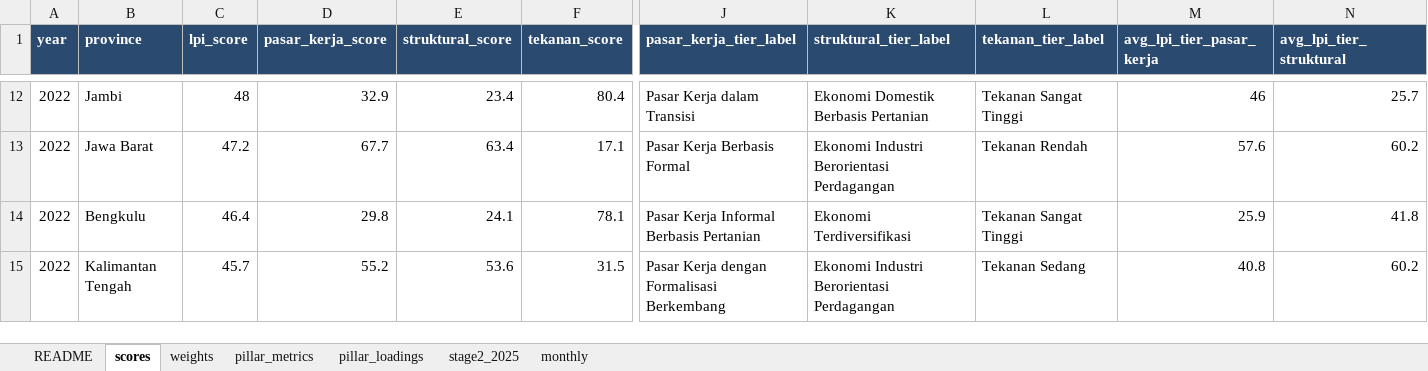
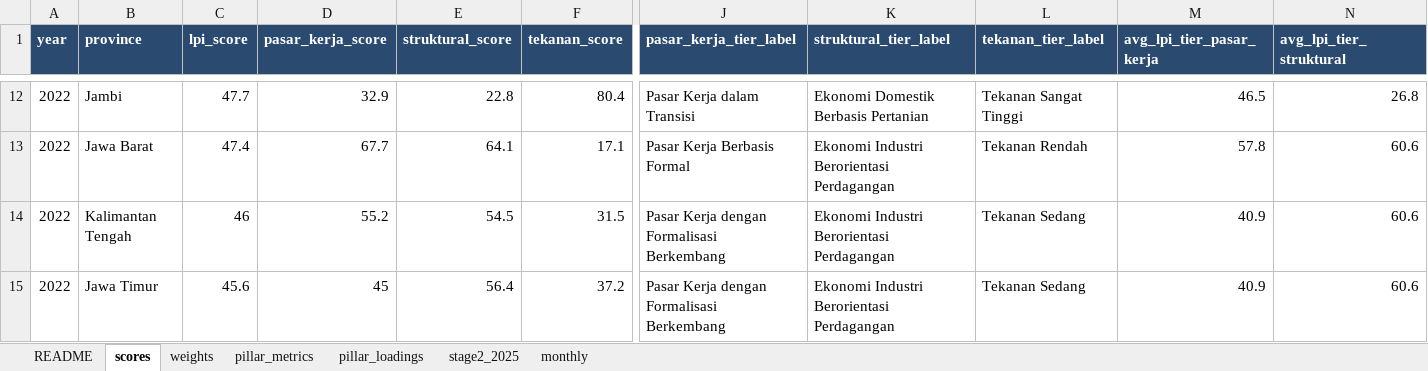
Before and after one commit to den-econ/phk_dashboard, an Excel workbook: model/model_LPI/outputs/lpi_scores.xlsx, sheet scores, drawn as a sheet; only a part is shown, gaps mark what is left out; values as stored, in another font and other column widths than the file's, no borders; the diff covers the shown part only; the diff names each change by its address in the sheet, - before the commit and + after, or states it on an @@ line.

```diff
--- a/model/model_LPI/outputs/lpi_scores.xlsx (sheet scores)
+++ b/model/model_LPI/outputs/lpi_scores.xlsx (sheet scores)
-C12 (lpi_score): 48
+C12 (lpi_score): 47.7
-E12 (struktural_score): 23.4
+E12 (struktural_score): 22.8
-M12 (avg_lpi_tier_pasar_kerja): 46
+M12 (avg_lpi_tier_pasar_kerja): 46.5
-N12 (avg_lpi_tier_struktural): 25.7
+N12 (avg_lpi_tier_struktural): 26.8
-C13 (lpi_score): 47.2
+C13 (lpi_score): 47.4
-E13 (struktural_score): 63.4
+E13 (struktural_score): 64.1
-M13 (avg_lpi_tier_pasar_kerja): 57.6
+M13 (avg_lpi_tier_pasar_kerja): 57.8
-N13 (avg_lpi_tier_struktural): 60.2
+N13 (avg_lpi_tier_struktural): 60.6
-B14 (province): Bengkulu
+B14 (province): Kalimantan Tengah
-C14 (lpi_score): 46.4
+C14 (lpi_score): 46
-D14 (pasar_kerja_score): 29.8
+D14 (pasar_kerja_score): 55.2
-E14 (struktural_score): 24.1
+E14 (struktural_score): 54.5
-F14 (tekanan_score): 78.1
+F14 (tekanan_score): 31.5
-J14 (pasar_kerja_tier_label): Pasar Kerja Informal Berbasis Pertanian
+J14 (pasar_kerja_tier_label): Pasar Kerja dengan Formalisasi Berkembang
-K14 (struktural_tier_label): Ekonomi Terdiversifikasi
+K14 (struktural_tier_label): Ekonomi Industri Berorientasi Perdagangan
-L14 (tekanan_tier_label): Tekanan Sangat Tinggi
+L14 (tekanan_tier_label): Tekanan Sedang
-M14 (avg_lpi_tier_pasar_kerja): 25.9
+M14 (avg_lpi_tier_pasar_kerja): 40.9
-N14 (avg_lpi_tier_struktural): 41.8
+N14 (avg_lpi_tier_struktural): 60.6
-B15 (province): Kalimantan Tengah
+B15 (province): Jawa Timur
-C15 (lpi_score): 45.7
+C15 (lpi_score): 45.6
-D15 (pasar_kerja_score): 55.2
+D15 (pasar_kerja_score): 45
-E15 (struktural_score): 53.6
+E15 (struktural_score): 56.4
-F15 (tekanan_score): 31.5
+F15 (tekanan_score): 37.2
-M15 (avg_lpi_tier_pasar_kerja): 40.8
+M15 (avg_lpi_tier_pasar_kerja): 40.9
-N15 (avg_lpi_tier_struktural): 60.2
+N15 (avg_lpi_tier_struktural): 60.6
```
Also changed, not shown: 614 edited cells elsewhere in this sheet, sheet monthly, sheet pillar_loadings, sheet pillar_metrics, sheet weights, sheet stage2_2025, 11 other files.
